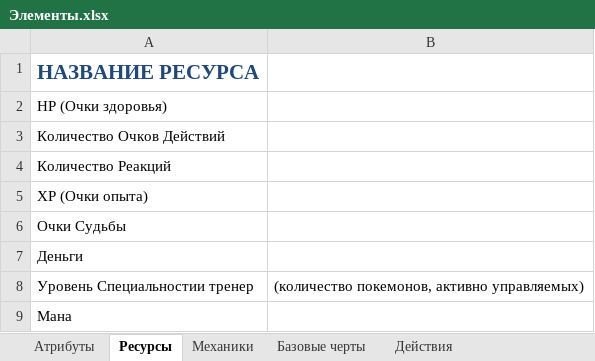
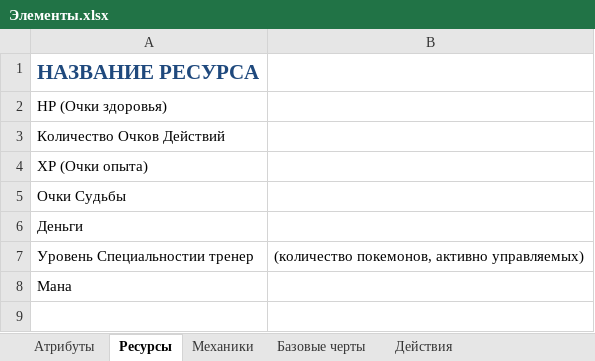
Before and after one commit to TauEthereal/PPE-system, an Excel workbook: design/Справочные таблицы/Элементы.xlsx, sheet Ресурсы, drawn as a sheet; values as stored, in another font and other column widths than the file's, no borders; the diff names each change by its address in the sheet, - before the commit and + after, or states it on an @@ line.

Commit message:
Обновление Без Реакций
Удален Ресурс Реакций, изменена механика Уворота (на пассивный порог с модификаторами), изменены механики финта и парирования (пока на бумаге), удалены упоминания ресурса

```diff
--- a/design/Справочные таблицы/Элементы.xlsx (sheet Ресурсы)
+++ b/design/Справочные таблицы/Элементы.xlsx (sheet Ресурсы)
-row 4: Количество Реакций
```
Also changed, not shown: sheet Действия, sheet Механики, sheet Атрибуты, 4 other files.
